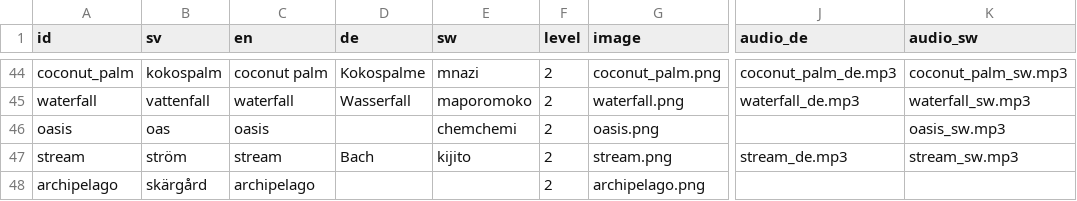
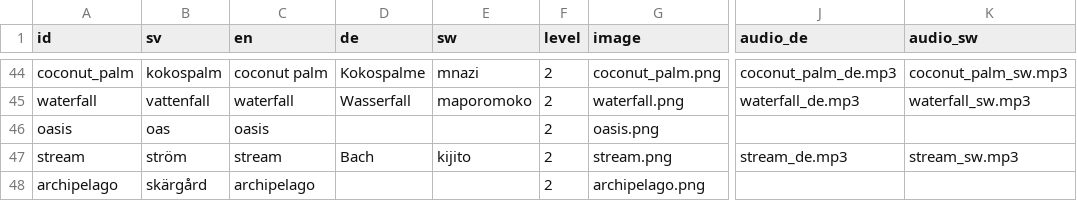
Before and after one commit to nordmarj/Kids_Flashcards, a CSV file: data/concepts/nature.csv, drawn as a sheet; only a part is shown, gaps mark what is left out; the diff names each change by its address in the sheet, - before the commit and + after, or states it on an @@ line.

```diff
--- a/data/concepts/nature.csv
+++ b/data/concepts/nature.csv
-E46 (sw): chemchemi
+E46 (sw): (empty)
-K46 (audio_sw): oasis_sw.mp3
+K46 (audio_sw): (empty)
```
Also changed, not shown: data/candidates/media_picks.csv, data/concepts/animals.csv, 20 other files.
